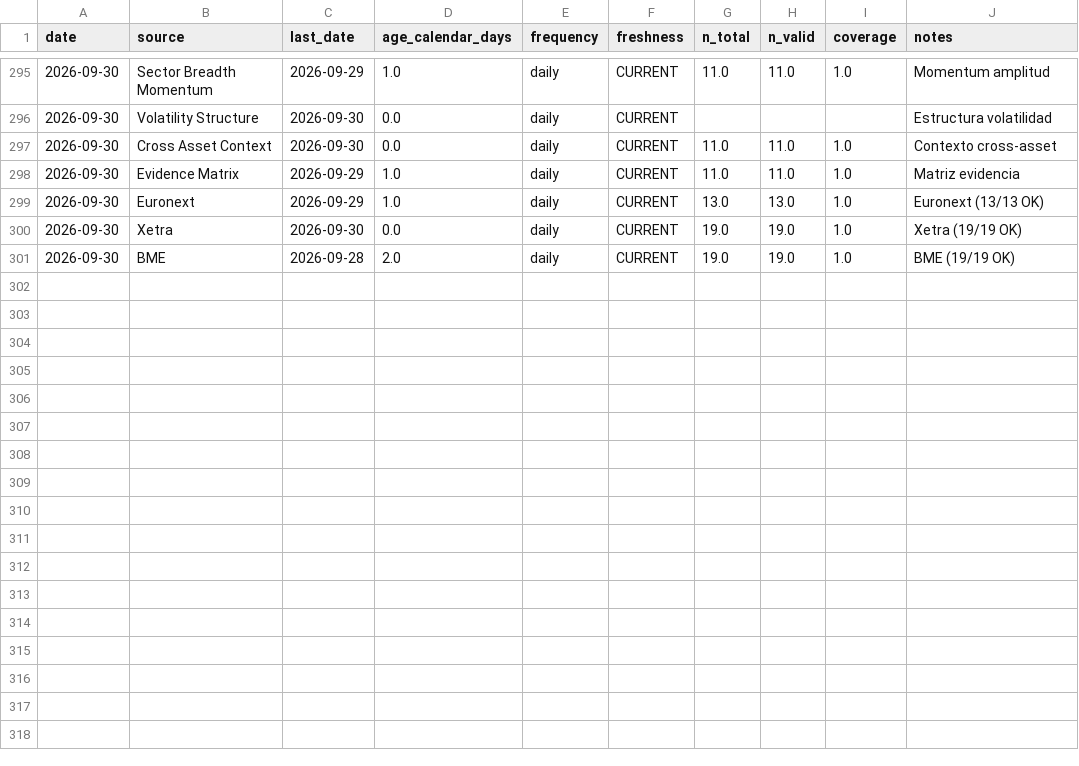
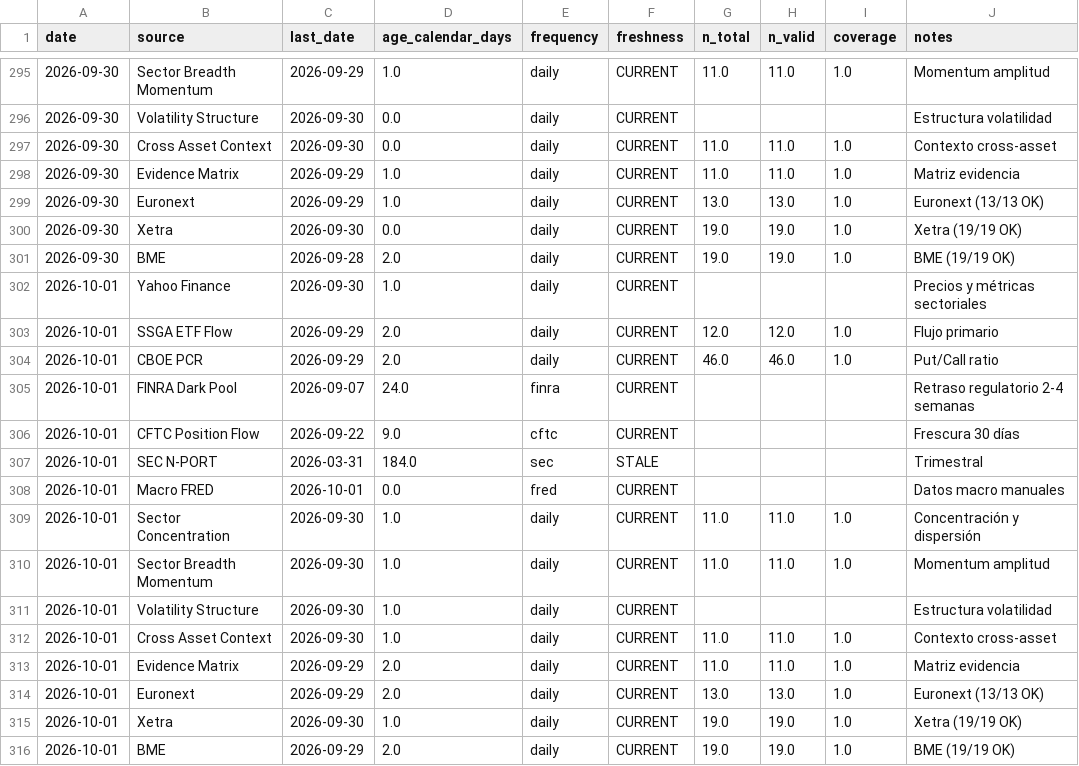
Before and after one commit to bledabladis-png/radar-cazador-silencioso, a CSV file: outputs/history/data_quality.csv, drawn as a sheet; only a part is shown, gaps mark what is left out; the diff names each change by its address in the sheet, - before the commit and + after, or states it on an @@ line.

```diff
--- a/outputs/history/data_quality.csv
+++ b/outputs/history/data_quality.csv
+row 302: 2026-10-01 | Yahoo Finance | 2026-09-30 | 1.0 | daily | CURRENT |  |  |  | Precios y métricas sectoriales
+row 303: 2026-10-01 | SSGA ETF Flow | 2026-09-29 | 2.0 | daily | CURRENT | 12.0 | 12.0 | 1.0 | Flujo primario
+row 304: 2026-10-01 | CBOE PCR | 2026-09-29 | 2.0 | daily | CURRENT | 46.0 | 46.0 | 1.0 | Put/Call ratio
+row 305: 2026-10-01 | FINRA Dark Pool | 2026-09-07 | 24.0 | finra | CURRENT |  |  |  | Retraso regulatorio 2-4 semanas
+row 306: 2026-10-01 | CFTC Position Flow | 2026-09-22 | 9.0 | cftc | CURRENT |  |  |  | Frescura 30 días
+row 307: 2026-10-01 | SEC N-PORT | 2026-03-31 | 184.0 | sec | STALE |  |  |  | Trimestral
+row 308: 2026-10-01 | Macro FRED | 2026-10-01 | 0.0 | fred | CURRENT |  |  |  | Datos macro manuales
+row 309: 2026-10-01 | Sector Concentration | 2026-09-30 | 1.0 | daily | CURRENT | 11.0 | 11.0 | 1.0 | Concentración y dispersión
+row 310: 2026-10-01 | Sector Breadth Momentum | 2026-09-30 | 1.0 | daily | CURRENT | 11.0 | 11.0 | 1.0 | Momentum amplitud
+row 311: 2026-10-01 | Volatility Structure | 2026-09-30 | 1.0 | daily | CURRENT |  |  |  | Estructura volatilidad
+row 312: 2026-10-01 | Cross Asset Context | 2026-09-30 | 1.0 | daily | CURRENT | 11.0 | 11.0 | 1.0 | Contexto cross-asset
+row 313: 2026-10-01 | Evidence Matrix | 2026-09-29 | 2.0 | daily | CURRENT | 11.0 | 11.0 | 1.0 | Matriz evidencia
+row 314: 2026-10-01 | Euronext | 2026-09-29 | 2.0 | daily | CURRENT | 13.0 | 13.0 | 1.0 | Euronext (13/13 OK)
+row 315: 2026-10-01 | Xetra | 2026-09-30 | 1.0 | daily | CURRENT | 19.0 | 19.0 | 1.0 | Xetra (19/19 OK)
+row 316: 2026-10-01 | BME | 2026-09-29 | 2.0 | daily | CURRENT | 19.0 | 19.0 | 1.0 | BME (19/19 OK)
```
Also changed, not shown: outputs/history/european_coverage.csv, outputs/history/leader_representativeness.csv, 13 other files.
